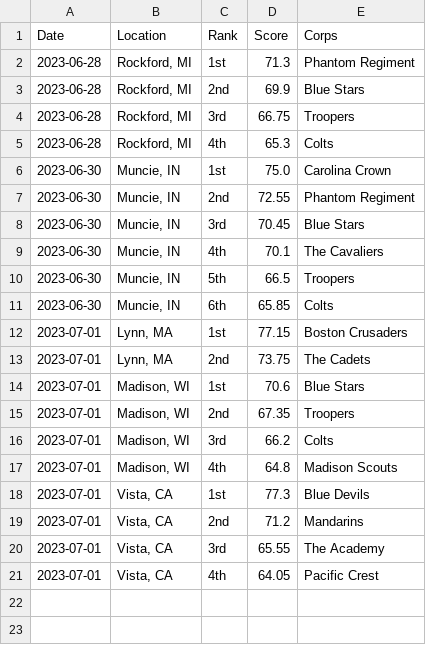
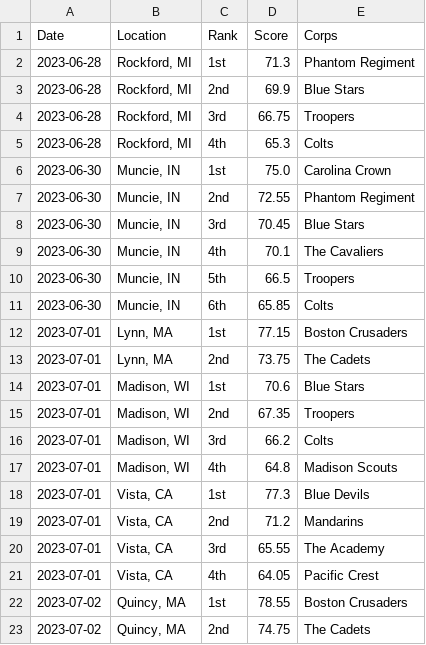
Before and after one commit to aggieed97/Drum-Corps-International, a CSV file: pages/2023-World-Class-DCI-scores.csv, drawn as a sheet; the diff names each change by its address in the sheet, - before the commit and + after, or states it on an @@ line.

```diff
--- a/pages/2023-World-Class-DCI-scores.csv
+++ b/pages/2023-World-Class-DCI-scores.csv
+row 22: 2023-07-02 | Quincy, MA | 1st | 78.55 | Boston Crusaders
+row 23: 2023-07-02 | Quincy, MA | 2nd | 74.75 | The Cadets
```
Also changed, not shown: pages/2023-DCI-Caption-Score-Recaps.csv.
